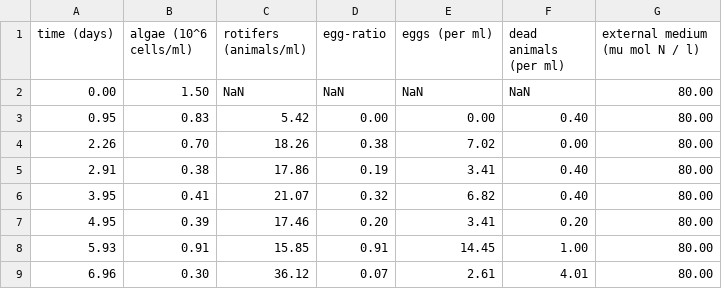
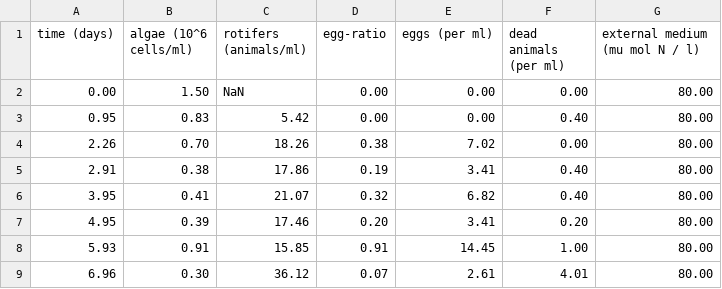
Before and after one commit to aks834/Hybrid-NODE-Model, a CSV file: C1.csv, drawn as a sheet; only a part is shown.

```diff
--- a/C1.csv
+++ b/C1.csv
@@ -1,3 +1,3 @@
 time (days), algae (10^6 cells/ml), rotifers (animals/ml), egg-ratio, eggs (per ml), dead animals (per ml), external medium (mu mol N / l)
-0.00,1.50,NaN,NaN,NaN,NaN,80.00
+0.00,1.50,NaN,0.00,0.00,0.00,80.00
 0.95,0.83,5.42,0.00,0.00,0.40,80.00
```
Also changed, not shown: 6 other files.
